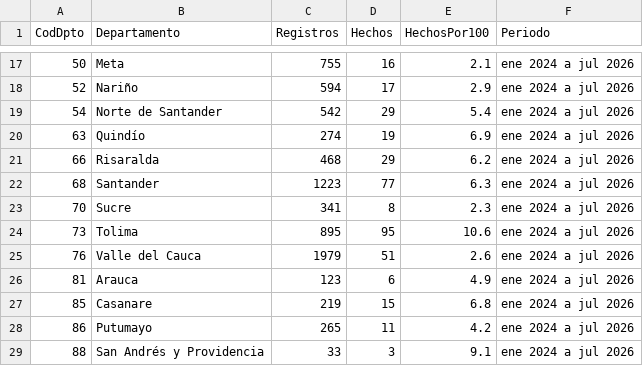
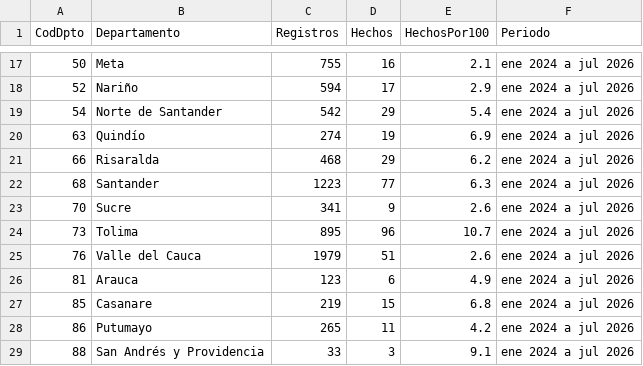
Before and after one commit to ICBF-Analitica/Monitoreo_de_medios, a CSV file: Data/hechos/brecha_departamentos.csv, drawn as a sheet; only a part is shown, gaps mark what is left out.

```diff
--- a/Data/hechos/brecha_departamentos.csv
+++ b/Data/hechos/brecha_departamentos.csv
@@ -22,4 +22,4 @@ CodDpto,Departamento,Registros,Hechos,HechosPor100,Periodo
 68,Santander,1223,77,6.3,ene 2024 a jul 2026
-70,Sucre,341,8,2.3,ene 2024 a jul 2026
-73,Tolima,895,95,10.6,ene 2024 a jul 2026
+70,Sucre,341,9,2.6,ene 2024 a jul 2026
+73,Tolima,895,96,10.7,ene 2024 a jul 2026
 76,Valle del Cauca,1979,51,2.6,ene 2024 a jul 2026
```
Also changed, not shown: Data/hechos/alertas_departamentos.csv, Data/hechos/brecha_municipios.csv, 4 other files.
